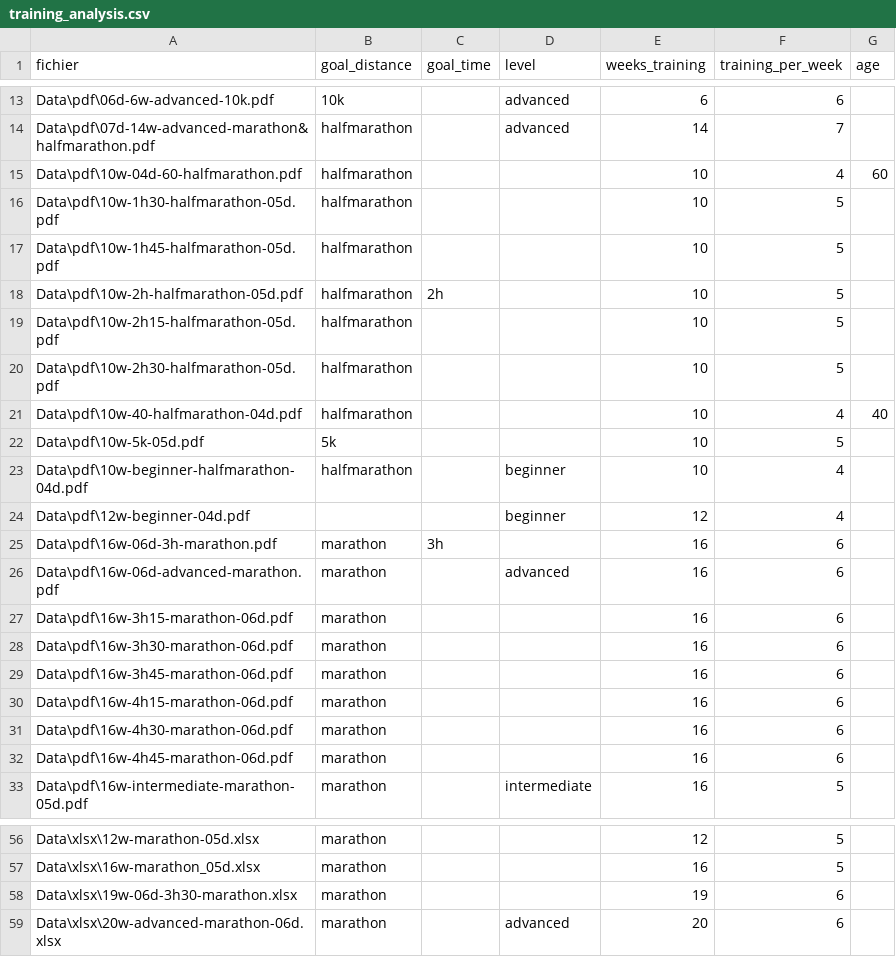
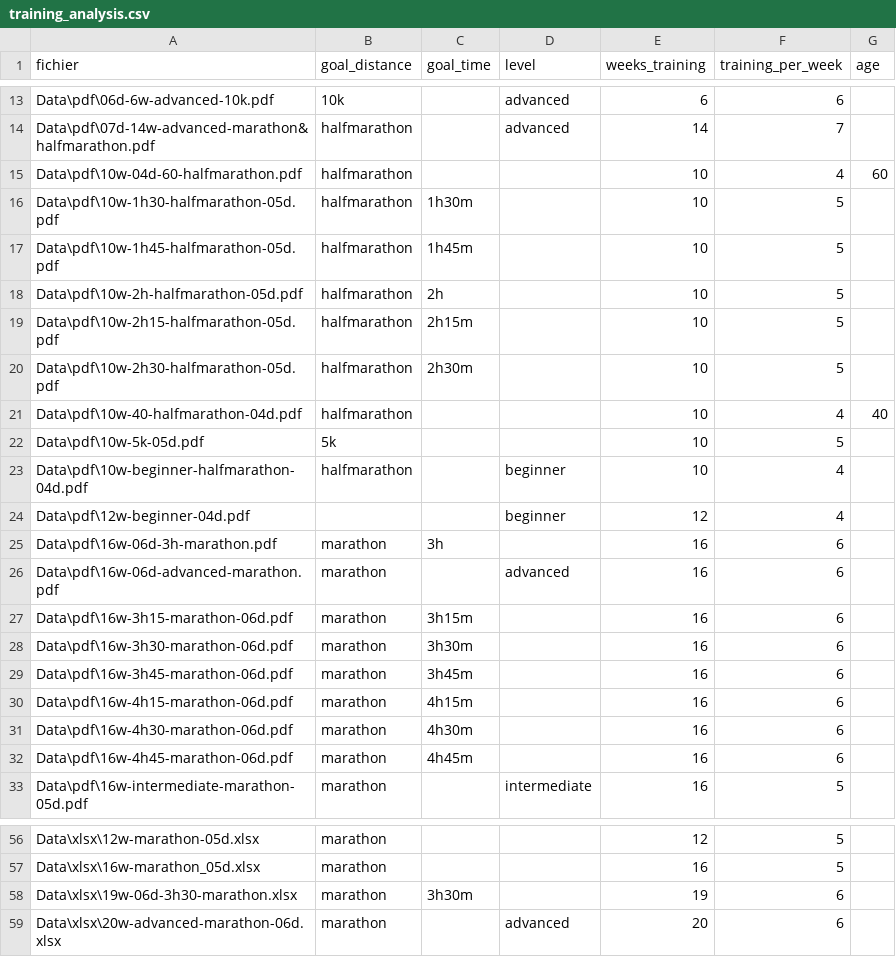
Before and after one commit to TrotiRemi/Running_Chat_Bot, a CSV file: Data/training_analysis.csv, drawn as a sheet; only a part is shown, gaps mark what is left out.

```diff
--- a/Data/training_analysis.csv
+++ b/Data/training_analysis.csv
@@ -15,7 +15,7 @@ Data\pdf\07d-14w-advanced-marathon&halfmarathon.pdf,halfmarathon,,advanced,14,7,
 Data\pdf\10w-04d-60-halfmarathon.pdf,halfmarathon,,,10,4,60
-Data\pdf\10w-1h30-halfmarathon-05d.pdf,halfmarathon,,,10,5,
-Data\pdf\10w-1h45-halfmarathon-05d.pdf,halfmarathon,,,10,5,
+Data\pdf\10w-1h30-halfmarathon-05d.pdf,halfmarathon,1h30m,,10,5,
+Data\pdf\10w-1h45-halfmarathon-05d.pdf,halfmarathon,1h45m,,10,5,
 Data\pdf\10w-2h-halfmarathon-05d.pdf,halfmarathon,2h,,10,5,
-Data\pdf\10w-2h15-halfmarathon-05d.pdf,halfmarathon,,,10,5,
-Data\pdf\10w-2h30-halfmarathon-05d.pdf,halfmarathon,,,10,5,
+Data\pdf\10w-2h15-halfmarathon-05d.pdf,halfmarathon,2h15m,,10,5,
+Data\pdf\10w-2h30-halfmarathon-05d.pdf,halfmarathon,2h30m,,10,5,
 Data\pdf\10w-40-halfmarathon-04d.pdf,halfmarathon,,,10,4,40
@@ -26,8 +26,8 @@ Data\pdf\16w-06d-3h-marathon.pdf,marathon,3h,,16,6,
 Data\pdf\16w-06d-advanced-marathon.pdf,marathon,,advanced,16,6,
-Data\pdf\16w-3h15-marathon-06d.pdf,marathon,,,16,6,
-Data\pdf\16w-3h30-marathon-06d.pdf,marathon,,,16,6,
-Data\pdf\16w-3h45-marathon-06d.pdf,marathon,,,16,6,
-Data\pdf\16w-4h15-marathon-06d.pdf,marathon,,,16,6,
-Data\pdf\16w-4h30-marathon-06d.pdf,marathon,,,16,6,
-Data\pdf\16w-4h45-marathon-06d.pdf,marathon,,,16,6,
+Data\pdf\16w-3h15-marathon-06d.pdf,marathon,3h15m,,16,6,
+Data\pdf\16w-3h30-marathon-06d.pdf,marathon,3h30m,,16,6,
+Data\pdf\16w-3h45-marathon-06d.pdf,marathon,3h45m,,16,6,
+Data\pdf\16w-4h15-marathon-06d.pdf,marathon,4h15m,,16,6,
+Data\pdf\16w-4h30-marathon-06d.pdf,marathon,4h30m,,16,6,
+Data\pdf\16w-4h45-marathon-06d.pdf,marathon,4h45m,,16,6,
 Data\pdf\16w-intermediate-marathon-05d.pdf,marathon,,intermediate,16,5,
@@ -57,3 +57,3 @@ Data\xlsx\12w-marathon-05d.xlsx,marathon,,,12,5,
 Data\xlsx\16w-marathon_05d.xlsx,marathon,,,16,5,
-Data\xlsx\19w-06d-3h30-marathon.xlsx,marathon,,,19,6,
+Data\xlsx\19w-06d-3h30-marathon.xlsx,marathon,3h30m,,19,6,
 Data\xlsx\20w-advanced-marathon-06d.xlsx,marathon,,advanced,20,6,
```
Also changed, not shown: 53 other files.
